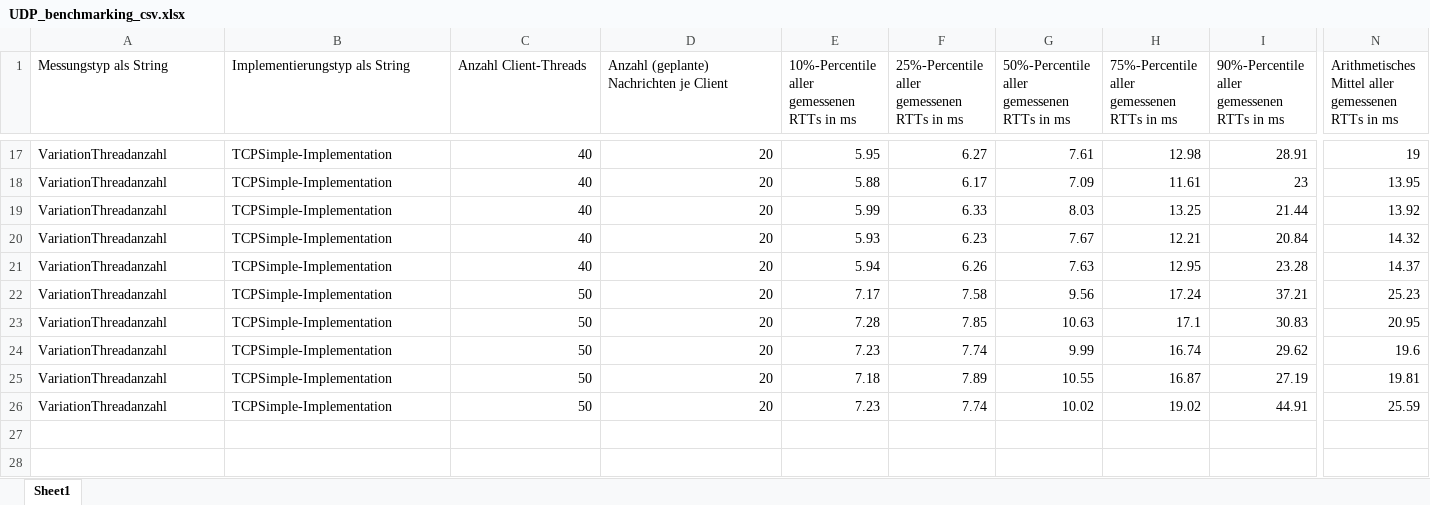
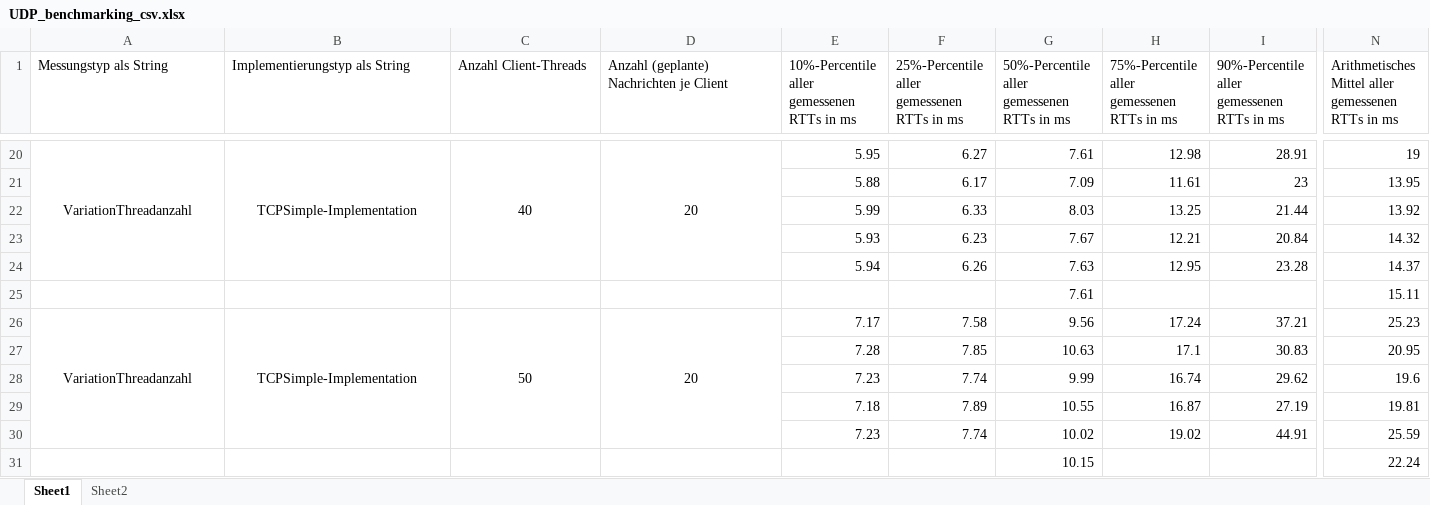
Before and after one commit to simonsymhoven/Datenkommunikation, an Excel workbook: Aufgabe 3/UDP/UDP_benchmarking_csv.xlsx, sheet Sheet1, drawn as a sheet; only a part is shown, gaps mark what is left out; values as stored, in another font and other column widths than the file's, no borders; addresses are those after the commit; rows hold the shown columns only; the diff covers the shown part only; the diff names each change by its address in the sheet, - before the commit and + after, or states it on an @@ line.

```diff
--- a/Aufgabe 3/UDP/UDP_benchmarking_csv.xlsx (sheet Sheet1)
+++ b/Aufgabe 3/UDP/UDP_benchmarking_csv.xlsx (sheet Sheet1)
+sheet tab: Sheet2
-A20:B20 alignment: left
+A20:B20 alignment: center
+A20:A24 merged
+B20:B24 merged
-C20:D20 alignment: right
+C20:D20 alignment: center
+C20:C24 merged
+D20:D24 merged
-A21:A24 (Messungstyp als String): VariationThreadanzahl
+A21:A24 (Messungstyp als String): (empty)
-B21:B24 (Implementierungstyp als String): TCPSimple-Implementation
+B21:B24 (Implementierungstyp als String): (empty)
-C21:C24 (Anzahl Client-Threads): 40
+C21:C24 (Anzahl Client-Threads): (empty)
-D21:D24: 20
+D21:D24: (empty)
+row 25:  |  |  |  |  |  | 7.61 |  |  | 15.11
-A26:B26 alignment: left
+A26:B26 alignment: center
+A26:A30 merged
+B26:B30 merged
-C26:D26 alignment: right
+C26:D26 alignment: center
+C26:C30 merged
+D26:D30 merged
-A27:A30 (Messungstyp als String): VariationThreadanzahl
+A27:A30 (Messungstyp als String): (empty)
-B27:B30 (Implementierungstyp als String): TCPSimple-Implementation
+B27:B30 (Implementierungstyp als String): (empty)
-C27:C30 (Anzahl Client-Threads): 50
+C27:C30 (Anzahl Client-Threads): (empty)
-D27:D30: 20
+D27:D30: (empty)
+row 31:  |  |  |  |  |  | 10.15 |  |  | 22.24
```
Also changed, not shown: 3 added rows, 48 edited cells, cell formats and merged cells elsewhere in this sheet, charts or pictures, Aufgabe 3/TCP/TCP_benchmarking_csv.xlsx.
